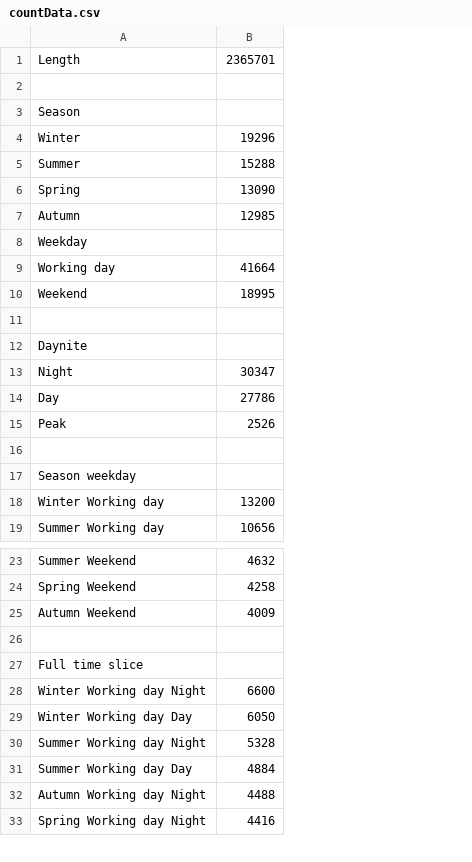
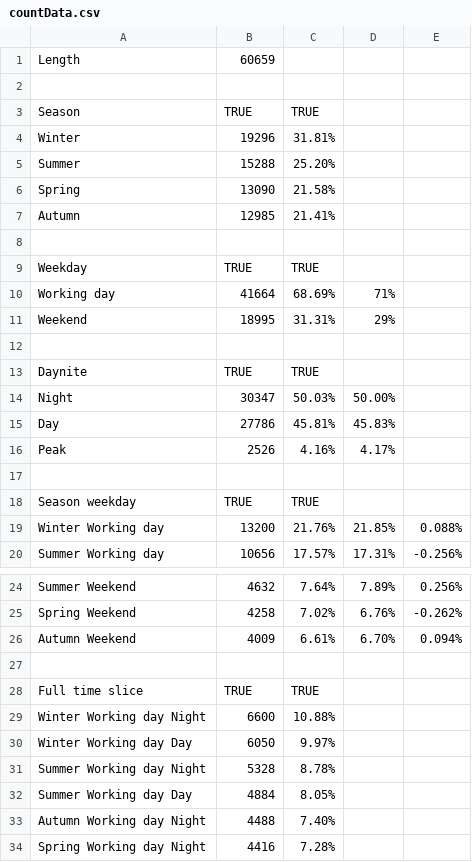
Before and after one commit to merlijnkersten/timeslices, a CSV file: data/countData.csv, drawn as a sheet; only a part is shown, gaps mark what is left out; addresses are those after the commit; the diff names each change by its address in the sheet, - before the commit and + after, or states it on an @@ line.

Commit message:
Added percentages

```diff
--- a/data/countData.csv
+++ b/data/countData.csv
+column C, rows 3-7: TRUE | 31.81% | 25.20% | 21.58% | 21.41%; rows 9-20: TRUE | 68.69% | 31.31% |  | TRUE | 50.03% | 45.81% | 4.16% |  | TRUE | 21.76% | 17.57%; rows 24-34: 7.64% | 7.02% | 6.61% |  | TRUE | 10.88% | 9.97% | 8.78% | 8.05% | 7.40% | 7.28%
+column D, rows 10-20: 71% | 29% |  |  | 50.00% | 45.83% | 4.17% |  |  | 21.85% | 17.31%; rows 24-26: 7.89% | 6.76% | 6.70%
+column E, rows 19-20: 0.088% | -0.256%; rows 24-26: 0.256% | -0.262% | 0.094%
-B1: 2365701
+B1: 60659
-B3: (empty)
+B3: TRUE
+row 8: (empty)
-B9: (empty)
+B9: TRUE
-B13: (empty)
+B13: TRUE
-B18: (empty)
+B18: TRUE
-B28: (empty)
+B28: TRUE
```
